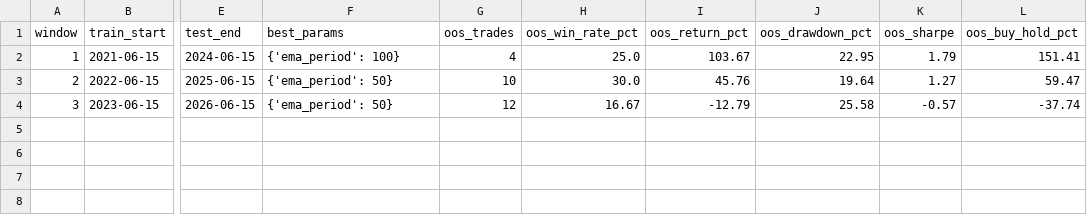
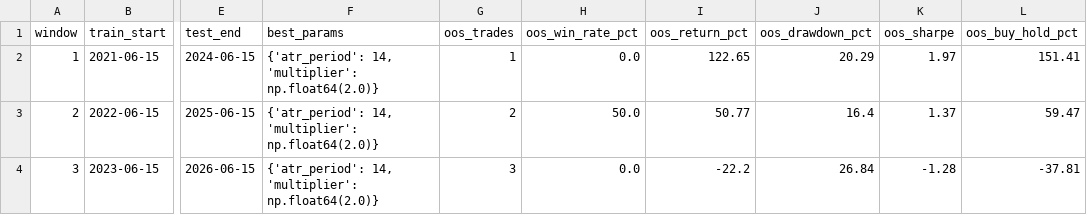
Before and after one commit to AnokDT/TradeSense-AI, a CSV file: results/validation.csv, drawn as a sheet; only a part is shown, gaps mark what is left out; the diff names each change by its address in the sheet, - before the commit and + after, or states it on an @@ line.

```diff
--- a/results/validation.csv
+++ b/results/validation.csv
-F2 (best_params): {'ema_period': 100}
+F2 (best_params): {'atr_period': 14, 'multiplier': np.float64(2.0)}
-G2 (oos_trades): 4
+G2 (oos_trades): 1
-H2 (oos_win_rate_pct): 25.0
+H2 (oos_win_rate_pct): 0.0
-I2 (oos_return_pct): 103.67
+I2 (oos_return_pct): 122.65
-J2 (oos_drawdown_pct): 22.95
+J2 (oos_drawdown_pct): 20.29
-K2 (oos_sharpe): 1.79
+K2 (oos_sharpe): 1.97
-F3:F4 (best_params): {'ema_period': 50}
+F3:F4 (best_params): {'atr_period': 14, 'multiplier': np.float64(2.0)}
-G3 (oos_trades): 10
+G3 (oos_trades): 2
-H3 (oos_win_rate_pct): 30.0
+H3 (oos_win_rate_pct): 50.0
-I3 (oos_return_pct): 45.76
+I3 (oos_return_pct): 50.77
-J3 (oos_drawdown_pct): 19.64
+J3 (oos_drawdown_pct): 16.4
-K3 (oos_sharpe): 1.27
+K3 (oos_sharpe): 1.37
-G4 (oos_trades): 12
+G4 (oos_trades): 3
-H4 (oos_win_rate_pct): 16.67
+H4 (oos_win_rate_pct): 0.0
-I4 (oos_return_pct): -12.79
+I4 (oos_return_pct): -22.2
-J4 (oos_drawdown_pct): 25.58
+J4 (oos_drawdown_pct): 26.84
-K4 (oos_sharpe): -0.57
+K4 (oos_sharpe): -1.28
-L4 (oos_buy_hold_pct): -37.74
+L4 (oos_buy_hold_pct): -37.81
```
Also changed, not shown: 23 other files.
